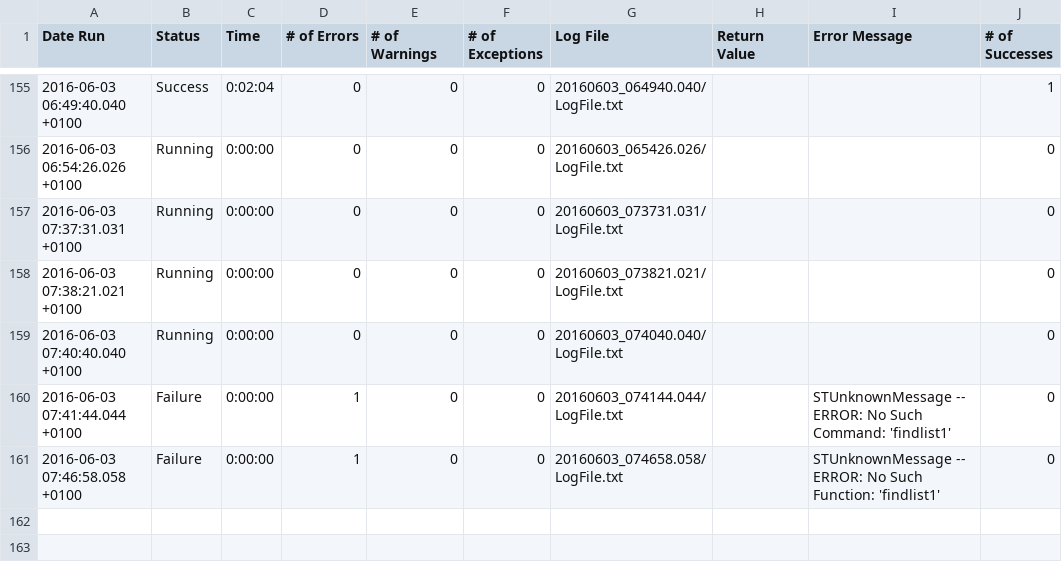
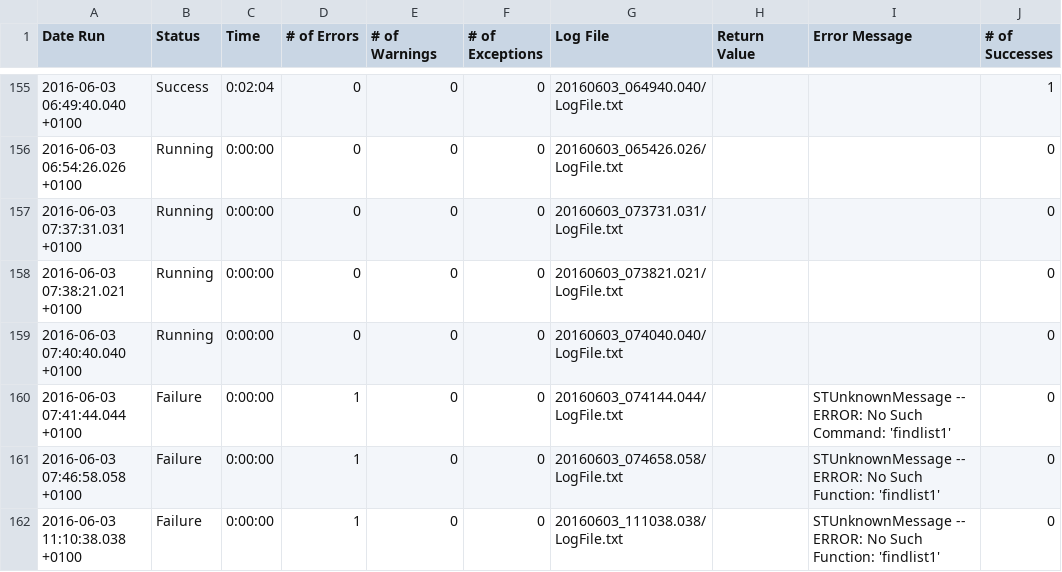
Before and after one commit to Disha12345/Trial, a CSV file: wunderlist.suite/Results/_Test6 ReadFile/RunHistory.csv, drawn as a sheet; only a part is shown, gaps mark what is left out; the diff names each change by its address in the sheet, - before the commit and + after, or states it on an @@ line.

```diff
--- a/wunderlist.suite/Results/_Test6 ReadFile/RunHistory.csv
+++ b/wunderlist.suite/Results/_Test6 ReadFile/RunHistory.csv
+row 162: 2016-06-03 11:10:38.038 +0100 | Failure | 0:00:00 | 1 | 0 | 0 | 20160603_111038.038/LogFile.txt |  | STUnknownMessage -- ERROR: No Such Function: 'findlist1' | 0
```
Also changed, not shown: wunderlist.suite/Results/SuiteStatistics.csv, wunderlist.suite/Results/_test3 create list/RunHistory.csv, 42 other files.
